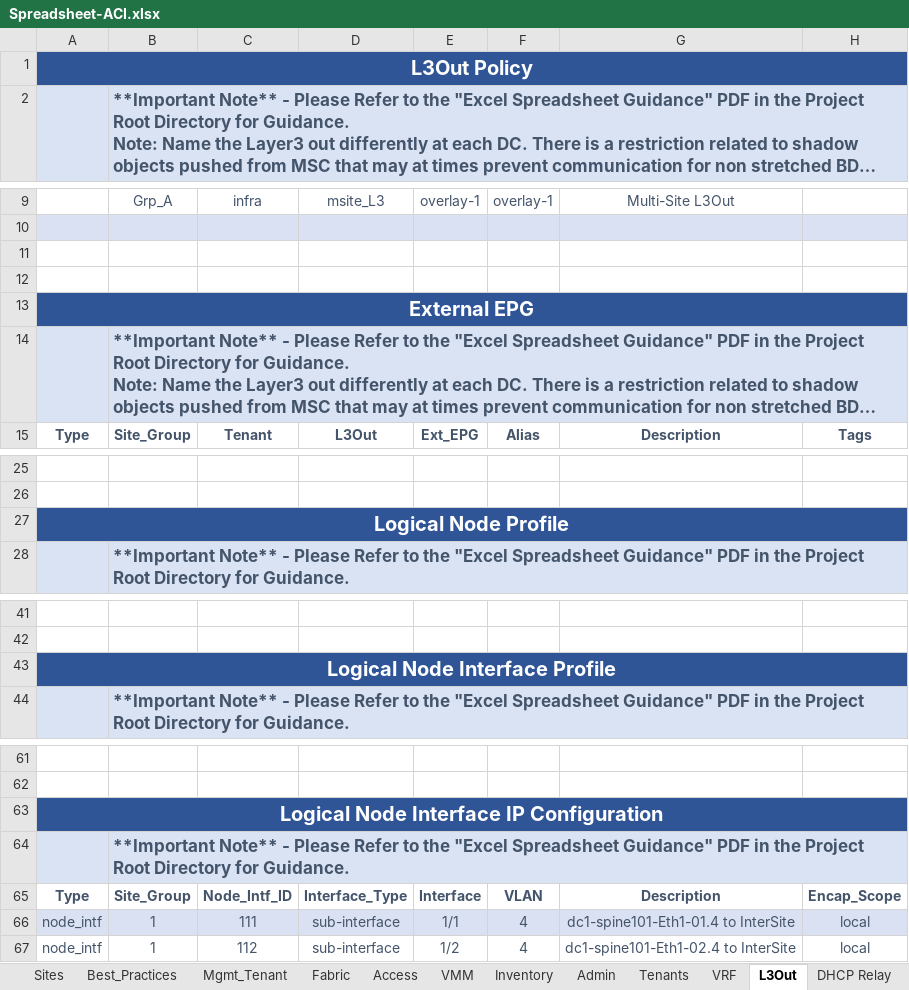
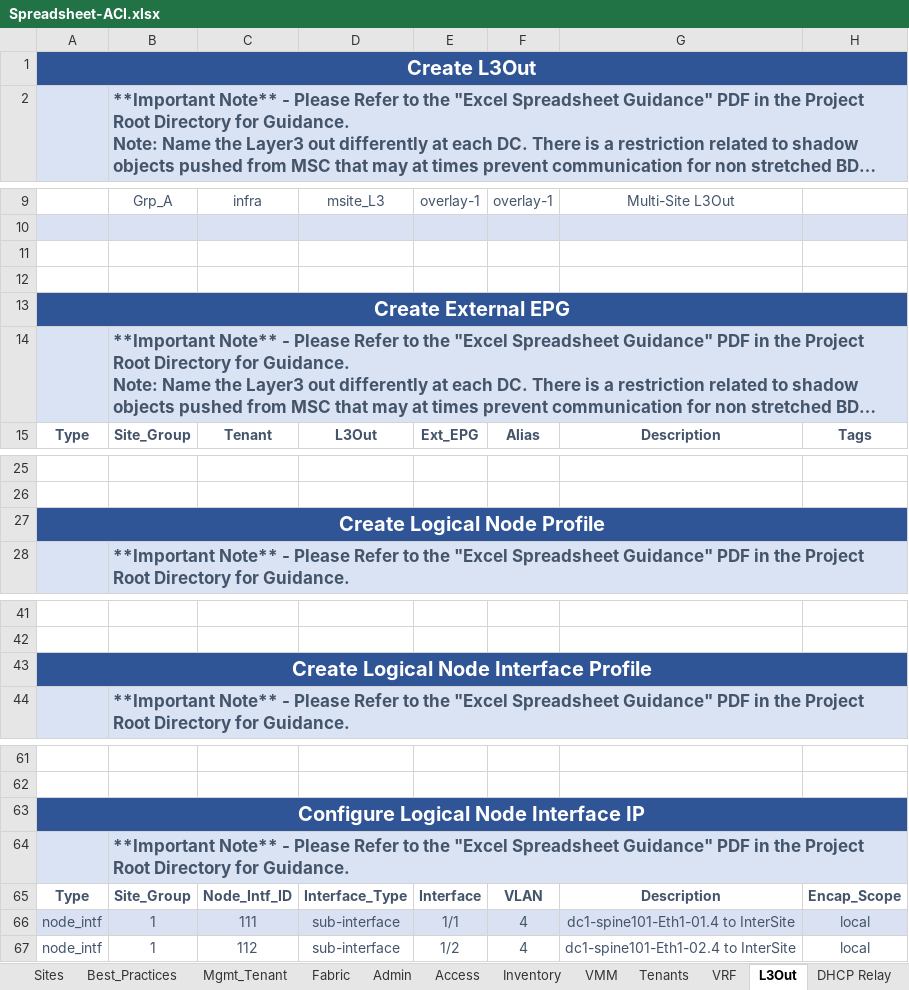
Before and after one commit to scotttyso/iac, an Excel workbook: Spreadsheet-ACI.xlsx, sheet L3Out, drawn as a sheet; only a part is shown, gaps mark what is left out; long unchanged cells end in …; values as stored, in another font and other column widths than the file's, no borders; the diff covers the shown part only; the diff names each change by its address in the sheet, - before the commit and + after, or states it on an @@ line.

```diff
--- a/Spreadsheet-ACI.xlsx (sheet L3Out)
+++ b/Spreadsheet-ACI.xlsx (sheet L3Out)
@@ sheet tab order changed: Sites | Best_Practices | Mgmt_Tenant | Fabric | Admin | Access | Inventory | VMM | Tenants | VRF | L3Out | DHCP Relay @@
-A1: L3Out Policy
+A1: Create L3Out
-A13: External EPG
+A13: Create External EPG
-A27: Logical Node Profile
+A27: Create Logical Node Profile
-A43: Logical Node Interface Profile
+A43: Create Logical Node Interface Profile
-A63: Logical Node Interface IP Configuration
+A63: Configure Logical Node Interface IP
```
Also changed, not shown: 3 edited cells elsewhere in this sheet, sheet Fabric, sheet Admin, sheet Sites, sheet Network Policies, sheet Best_Practices, sheet Access, 1 more sheet, 47 other files.
